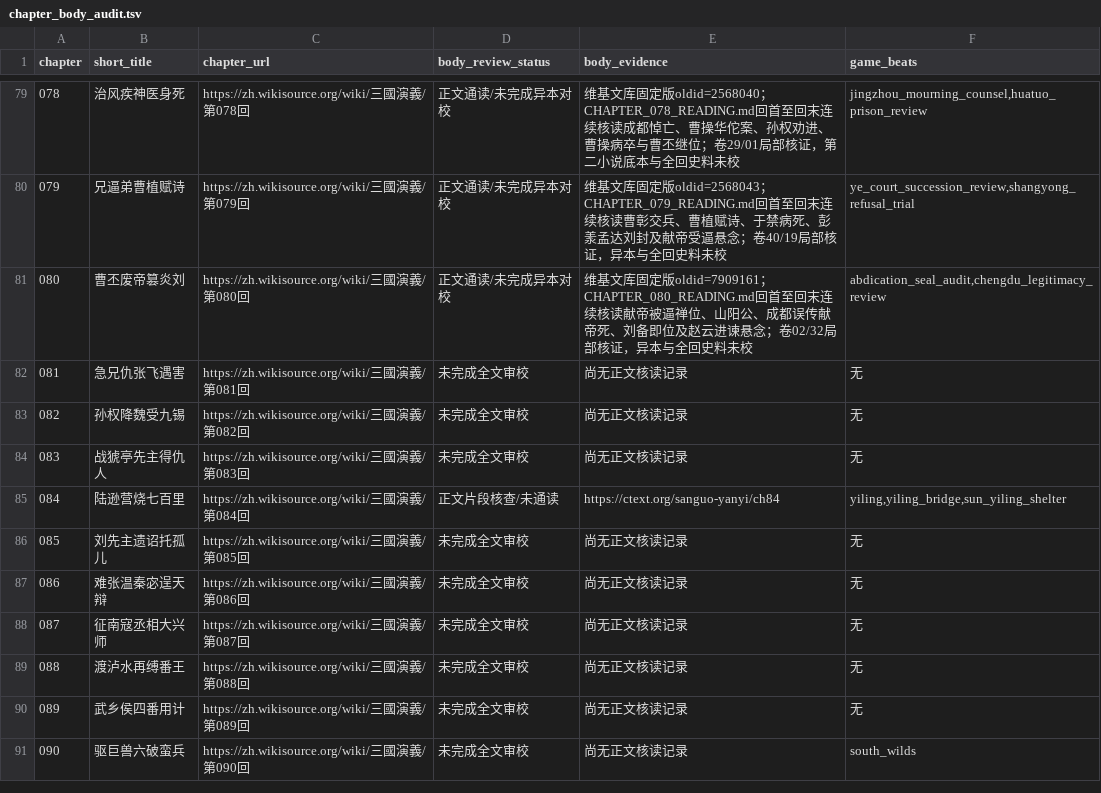
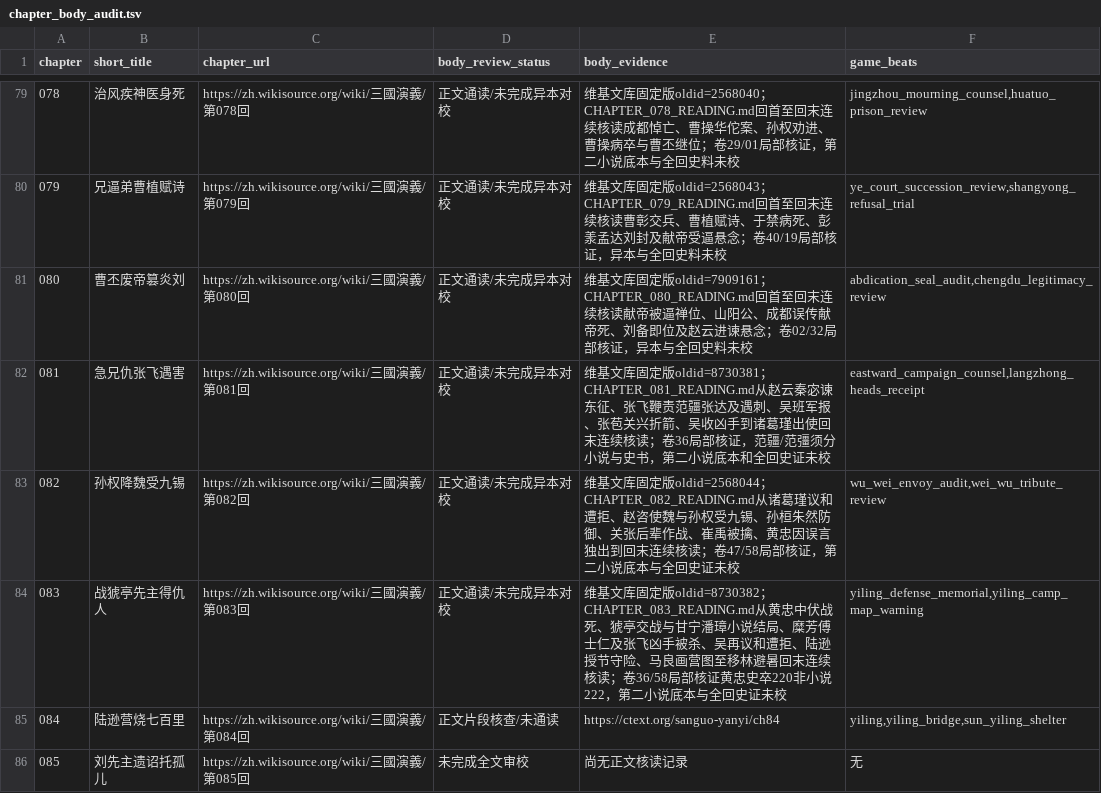
Before and after one commit to jackson-heylion/Three-Kingdoms-Spire-Reborn, a TSV file: data/chapter_body_audit.tsv, drawn as a sheet; only a part is shown, gaps mark what is left out; the shorter side is filled out with more unchanged rows.

Commit message:
docs(lore): evidence-scoped chapter ledger 081-083; 83/120 single-base, zero full collation

```diff
--- a/data/chapter_body_audit.tsv
+++ b/data/chapter_body_audit.tsv
@@ -81,5 +81,5 @@ chapter	short_title	chapter_url	body_review_status	body_evidence	game_beats
 080	曹丕废帝篡炎刘	https://zh.wikisource.org/wiki/三國演義/第080回	正文通读/未完成异本对校	维基文库固定版oldid=7909161；CHAPTER_080_READING.md回首至回末连续核读献帝被逼禅位、山阳公、成都误传献帝死、刘备即位及赵云进谏悬念；卷02/32局部核证，异本与全回史料未校	abdication_seal_audit,chengdu_legitimacy_review
-081	急兄仇张飞遇害	https://zh.wikisource.org/wiki/三國演義/第081回	未完成全文审校	尚无正文核读记录	无
-082	孙权降魏受九锡	https://zh.wikisource.org/wiki/三國演義/第082回	未完成全文审校	尚无正文核读记录	无
-083	战猇亭先主得仇人	https://zh.wikisource.org/wiki/三國演義/第083回	未完成全文审校	尚无正文核读记录	无
+081	急兄仇张飞遇害	https://zh.wikisource.org/wiki/三國演義/第081回	正文通读/未完成异本对校	维基文库固定版oldid=8730381；CHAPTER_081_READING.md从赵云秦宓谏东征、张飞鞭责范疆张达及遇刺、吴班军报、张苞关兴折箭、吴收凶手到诸葛瑾出使回末连续核读；卷36局部核证，范疆/范彊须分小说与史书，第二小说底本和全回史证未校	eastward_campaign_counsel,langzhong_heads_receipt
+082	孙权降魏受九锡	https://zh.wikisource.org/wiki/三國演義/第082回	正文通读/未完成异本对校	维基文库固定版oldid=2568044；CHAPTER_082_READING.md从诸葛瑾议和遭拒、赵咨使魏与孙权受九锡、孙桓朱然防御、关张后辈作战、崔禹被擒、黄忠因误言独出到回末连续核读；卷47/58局部核证，第二小说底本与全回史证未校	wu_wei_envoy_audit,wei_wu_tribute_review
+083	战猇亭先主得仇人	https://zh.wikisource.org/wiki/三國演義/第083回	正文通读/未完成异本对校	维基文库固定版oldid=8730382；CHAPTER_083_READING.md从黄忠中伏战死、猇亭交战与甘宁潘璋小说结局、糜芳傅士仁及张飞凶手被杀、吴再议和遭拒、陆逊授节守险、马良画营图至移林避暑回末连续核读；卷36/58局部核证黄忠史卒220非小说222，第二小说底本与全回史证未校	yiling_defense_memorial,yiling_camp_map_warning
 084	陆逊营烧七百里	https://zh.wikisource.org/wiki/三國演義/第084回	正文片段核查/未通读	https://ctext.org/sanguo-yanyi/ch84	yiling,yiling_bridge,sun_yiling_shelter
```
